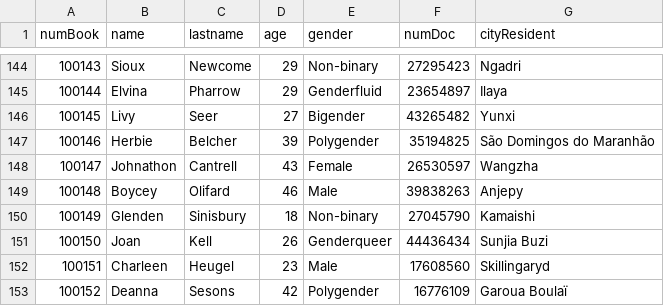
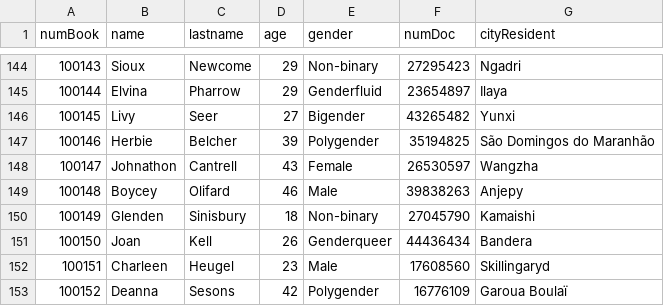
Before and after one commit to tomasmat12/ArquiWebTp2, a CSV file: src/folder/estudiantes.csv, drawn as a sheet; only a part is shown, gaps mark what is left out.

```diff
--- a/src/folder/estudiantes.csv
+++ b/src/folder/estudiantes.csv
@@ -150,3 +150,3 @@ numBook,name,lastname,age,gender,numDoc,cityResident
 100149,Glenden,Sinisbury,18,Non-binary,27045790,Kamaishi
-100150,Joan,Kell,26,Genderqueer,44436434,Sunjia Buzi
+100150,Joan,Kell,26,Genderqueer,44436434,Bandera
 100151,Charleen,Heugel,23,Male,17608560,Skillingaryd
```
Also changed, not shown: target/classes/folder/estudiantes.csv, 11 other files.
